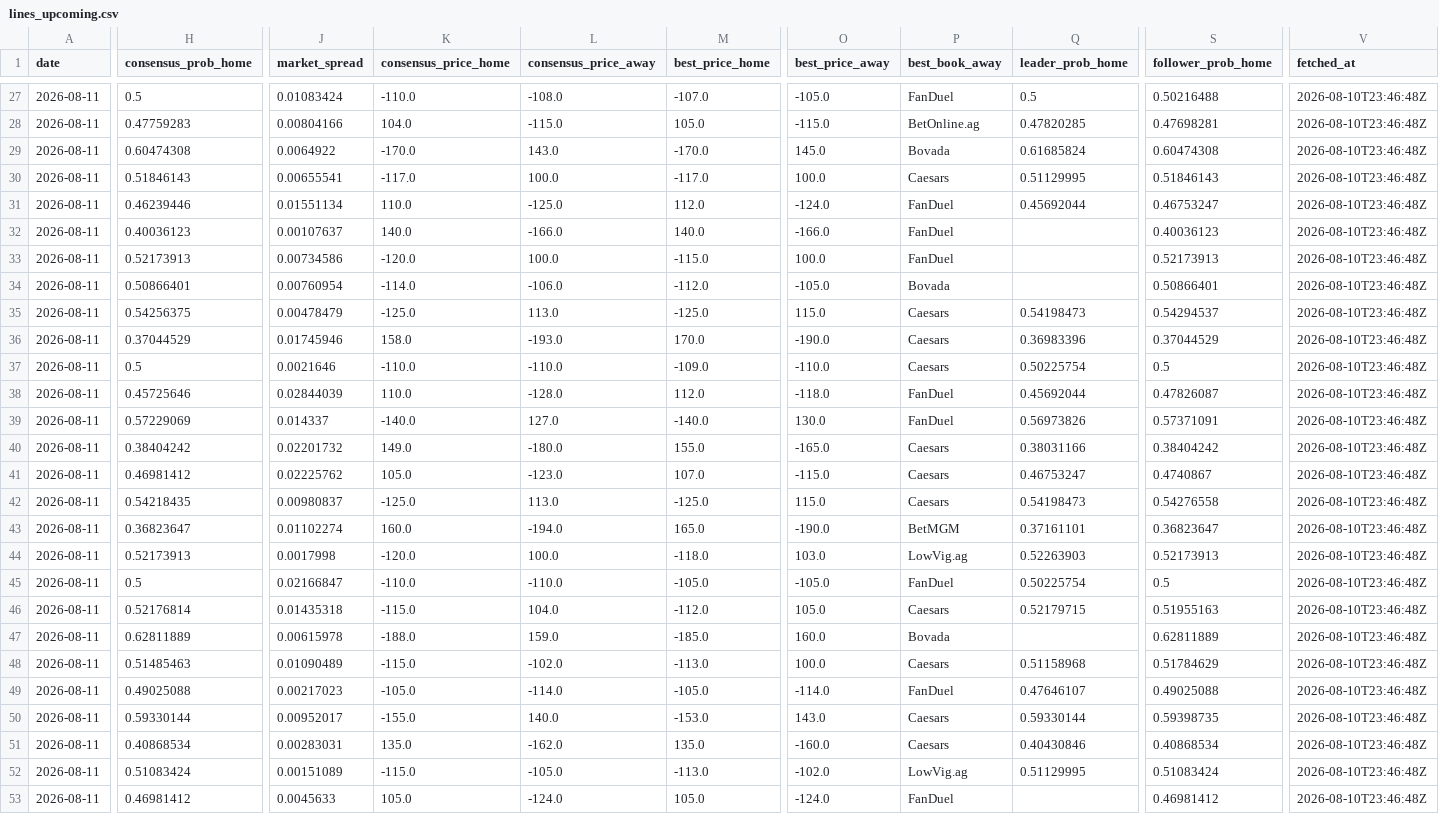
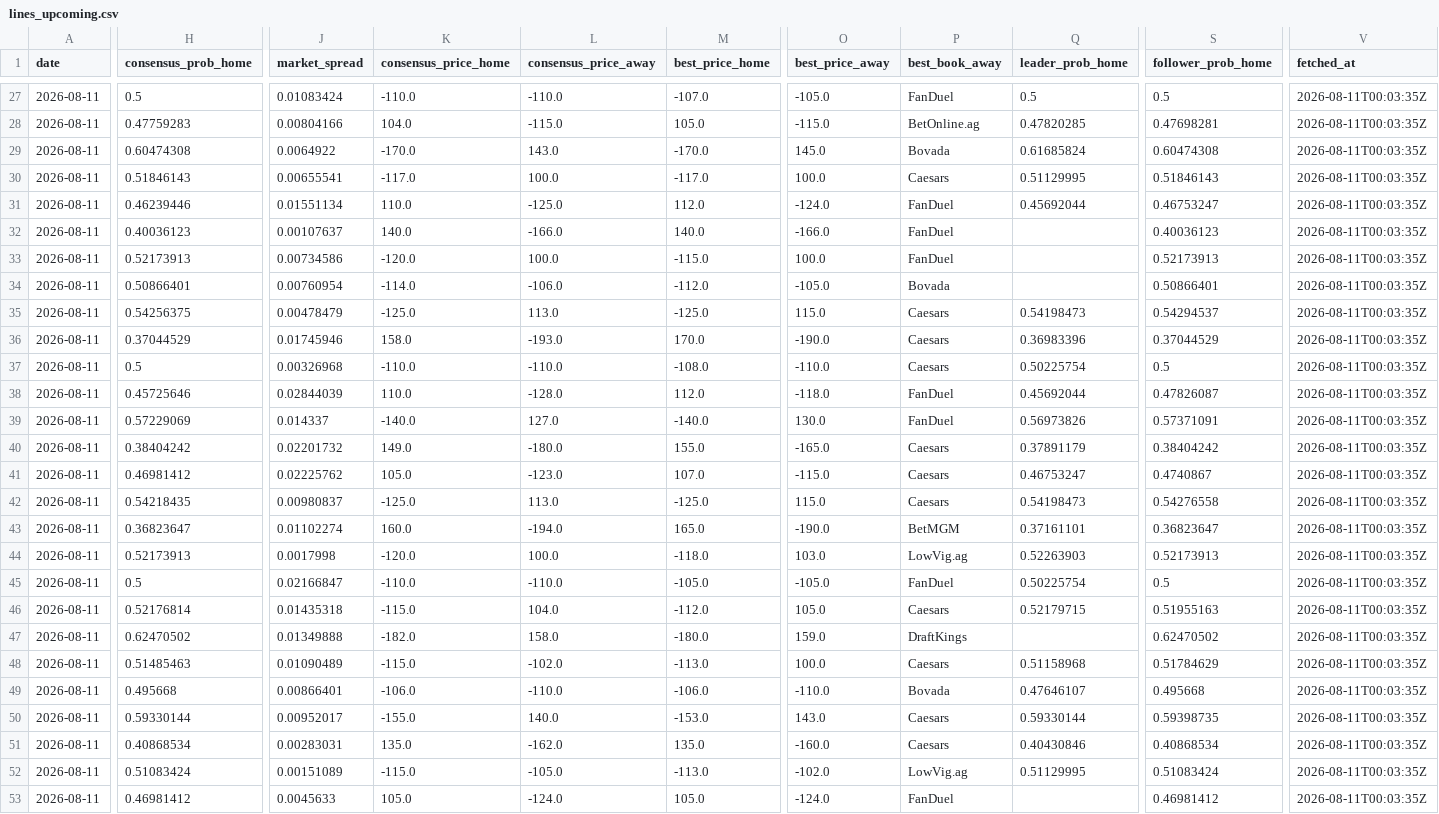
Before and after one commit to joshuakingsland/claude-diamond, a CSV file: data/lines_upcoming.csv, drawn as a sheet; only a part is shown, gaps mark what is left out; the diff covers the shown part only; the diff names each change by its address in the sheet, - before the commit and + after, or states it on an @@ line.

```diff
--- a/data/lines_upcoming.csv
+++ b/data/lines_upcoming.csv
-L27 (consensus_price_away): -108.0
+L27 (consensus_price_away): -110.0
-S27 (follower_prob_home): 0.50216488
+S27 (follower_prob_home): 0.5
-V27:V53 (fetched_at): 2026-08-10T23:46:48Z
+V27:V53 (fetched_at): 2026-08-11T00:03:35Z
-J37 (market_spread): 0.0021646
+J37 (market_spread): 0.00326968
-M37 (best_price_home): -109.0
+M37 (best_price_home): -108.0
-Q40 (leader_prob_home): 0.38031166
+Q40 (leader_prob_home): 0.37891179
-H47 (consensus_prob_home): 0.62811889
+H47 (consensus_prob_home): 0.62470502
-J47 (market_spread): 0.00615978
+J47 (market_spread): 0.01349888
-K47 (consensus_price_home): -188.0
+K47 (consensus_price_home): -182.0
-L47 (consensus_price_away): 159.0
+L47 (consensus_price_away): 158.0
-M47 (best_price_home): -185.0
+M47 (best_price_home): -180.0
-O47 (best_price_away): 160.0
+O47 (best_price_away): 159.0
-P47 (best_book_away): Bovada
+P47 (best_book_away): DraftKings
-S47 (follower_prob_home): 0.62811889
+S47 (follower_prob_home): 0.62470502
-H49 (consensus_prob_home): 0.49025088
+H49 (consensus_prob_home): 0.495668
-J49 (market_spread): 0.00217023
+J49 (market_spread): 0.00866401
-K49 (consensus_price_home): -105.0
+K49 (consensus_price_home): -106.0
-L49 (consensus_price_away): -114.0
+L49 (consensus_price_away): -110.0
-M49 (best_price_home): -105.0
+M49 (best_price_home): -106.0
-O49 (best_price_away): -114.0
+O49 (best_price_away): -110.0
-P49 (best_book_away): FanDuel
+P49 (best_book_away): Bovada
-S49 (follower_prob_home): 0.49025088
+S49 (follower_prob_home): 0.495668
```
Also changed, not shown: 92 edited cells elsewhere in this file, data/credit_log.csv, data/predictions_upcoming.csv, 6 other files.
